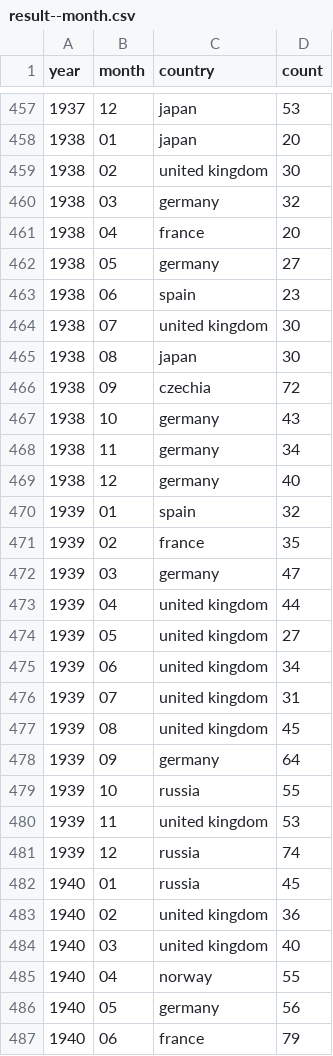
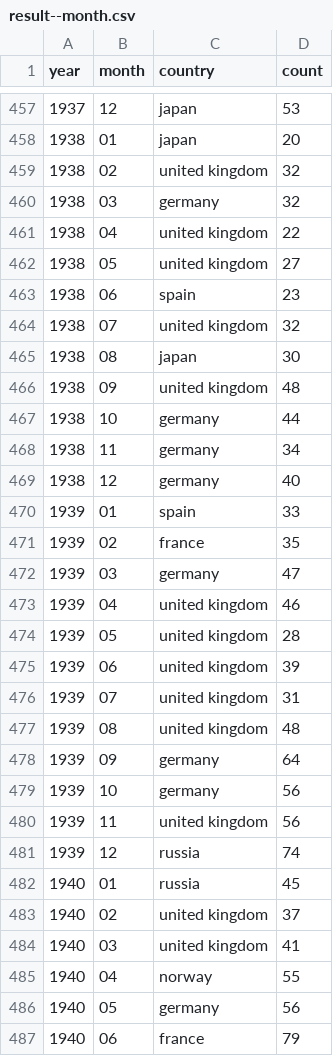
Before and after one commit to the-pudding/nyt-map-data, a CSV file: output/result--month.csv, drawn as a sheet; only a part is shown, gaps mark what is left out; the diff covers the shown part only.

```diff
--- a/output/result--month.csv
+++ b/output/result--month.csv
@@ -458,28 +458,28 @@ year,month,country,count
 1938,01,japan,20
-1938,02,united kingdom,30
+1938,02,united kingdom,32
 1938,03,germany,32
-1938,04,france,20
-1938,05,germany,27
+1938,04,united kingdom,22
+1938,05,united kingdom,27
 1938,06,spain,23
-1938,07,united kingdom,30
+1938,07,united kingdom,32
 1938,08,japan,30
-1938,09,czechia,72
-1938,10,germany,43
+1938,09,united kingdom,48
+1938,10,germany,44
 1938,11,germany,34
 1938,12,germany,40
-1939,01,spain,32
+1939,01,spain,33
 1939,02,france,35
 1939,03,germany,47
-1939,04,united kingdom,44
-1939,05,united kingdom,27
-1939,06,united kingdom,34
+1939,04,united kingdom,46
+1939,05,united kingdom,28
+1939,06,united kingdom,39
 1939,07,united kingdom,31
-1939,08,united kingdom,45
+1939,08,united kingdom,48
 1939,09,germany,64
-1939,10,russia,55
-1939,11,united kingdom,53
+1939,10,germany,56
+1939,11,united kingdom,56
 1939,12,russia,74
 1940,01,russia,45
-1940,02,united kingdom,36
-1940,03,united kingdom,40
+1940,02,united kingdom,37
+1940,03,united kingdom,41
 1940,04,norway,55
```
Also changed, not shown: 165 edited cells elsewhere in this file, output/result--year.csv, 7 other files.
